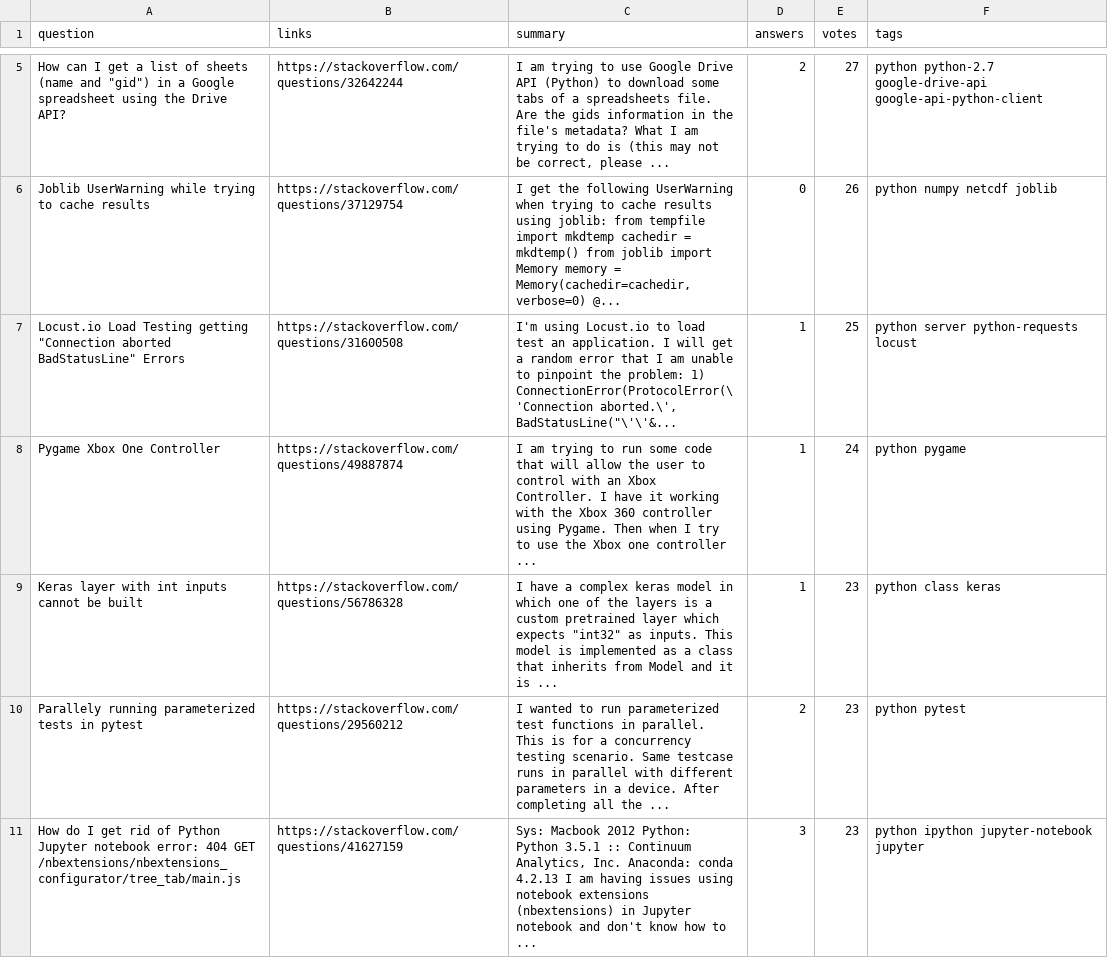
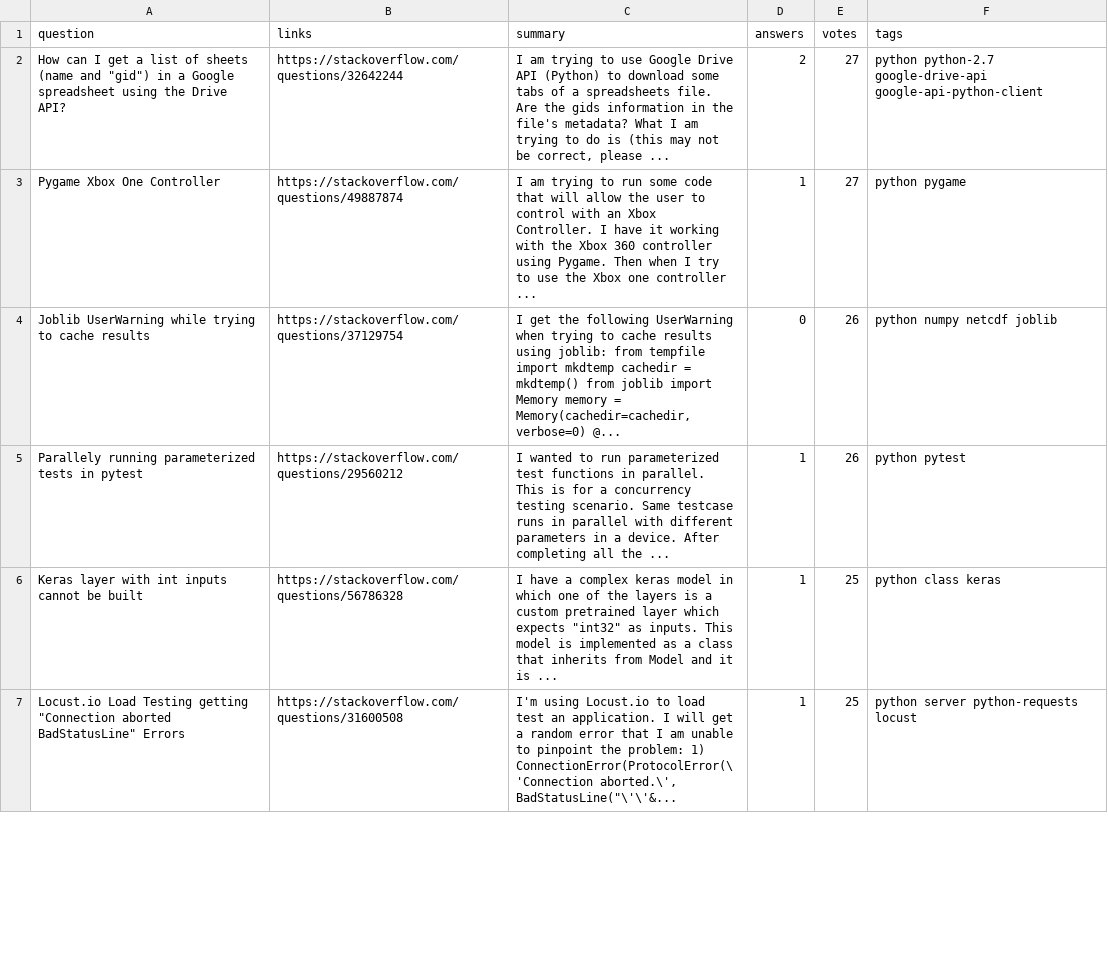
Before and after one commit to VincentLeV/stackoverflow-api-py, a CSV file: data/stackoverflow_python.csv, drawn as a sheet; only a part is shown, gaps mark what is left out; removed rows and columns are numbered as before the commit, all else as after; the diff covers the shown part only; the diff names each change by its address in the sheet, - before the commit and + after, or states it on an @@ line.

```diff
--- a/data/stackoverflow_python.csv
+++ b/data/stackoverflow_python.csv
+row 3: Pygame Xbox One Controller | https://stackoverflow.com/questions/49887874 | I am trying to run some code that will allow the user to control with an Xbox Controller. I have it working with the Xbox 360 controller using Pygame. Then when I try to use the Xbox one controller ... | 1 | 27 | python pygame
+row 5: Parallely running parameterized tests in pytest | https://stackoverflow.com/questions/29560212 | I wanted to run parameterized test functions in parallel. This is for a concurrency testing scenario. Same testcase runs in parallel with different parameters in a device. After completing all the ... | 1 | 26 | python pytest
+row 6: Keras layer with int inputs cannot be built | https://stackoverflow.com/questions/56786328 | I have a complex keras model in which one of the layers is a custom pretrained layer which expects "int32" as inputs. This model is implemented as a class that inherits from Model and it is ... | 1 | 25 | python class keras
-row 8: Pygame Xbox One Controller | https://stackoverflow.com/questions/49887874 | I am trying to run some code that will allow the user to control with an Xbox Controller. I have it working with the Xbox 360 controller using Pygame. Then when I try to use the Xbox one controller ... | 1 | 24 | python pygame
-row 9: Keras layer with int inputs cannot be built | https://stackoverflow.com/questions/56786328 | I have a complex keras model in which one of the layers is a custom pretrained layer which expects "int32" as inputs. This model is implemented as a class that inherits from Model and it is ... | 1 | 23 | python class keras
-row 10: Parallely running parameterized tests in pytest | https://stackoverflow.com/questions/29560212 | I wanted to run parameterized test functions in parallel. This is for a concurrency testing scenario. Same testcase runs in parallel with different parameters in a device. After completing all the ... | 2 | 23 | python pytest
-row 11: How do I get rid of Python Jupyter notebook error: 404 GET /nbextensions/nbextensions_configurator/tree_tab/main.js | https://stackoverflow.com/questions/41627159 | Sys: Macbook 2012 Python: Python 3.5.1 :: Continuum Analytics, Inc. Anaconda: conda 4.2.13 I am having issues using notebook extensions (nbextensions) in Jupyter notebook and don't know how to ... | 3 | 23 | python ipython jupyter-notebook jupyter
```
Also changed, not shown: 12 added rows, 11 removed rows and 11 edited cells elsewhere in this file, data/stackoverflow_javascript.csv, 7 other files.
